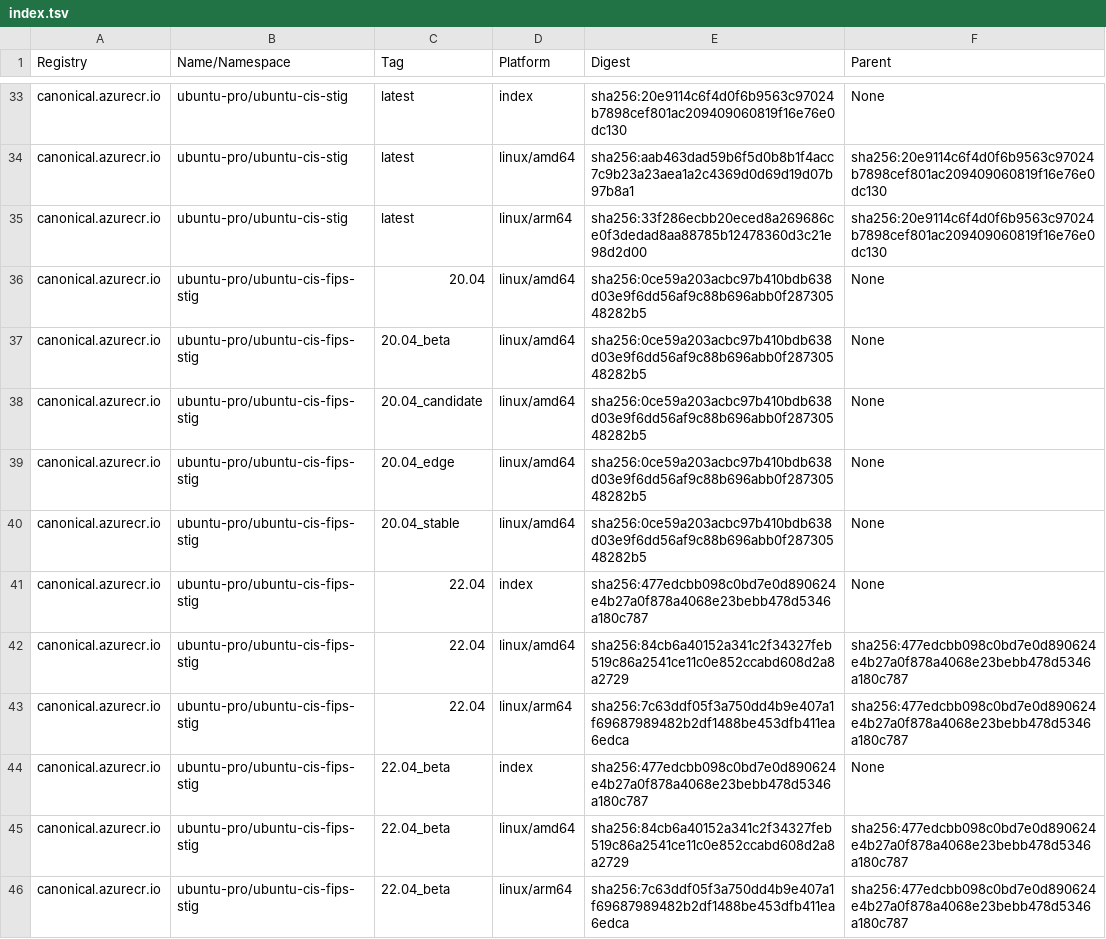
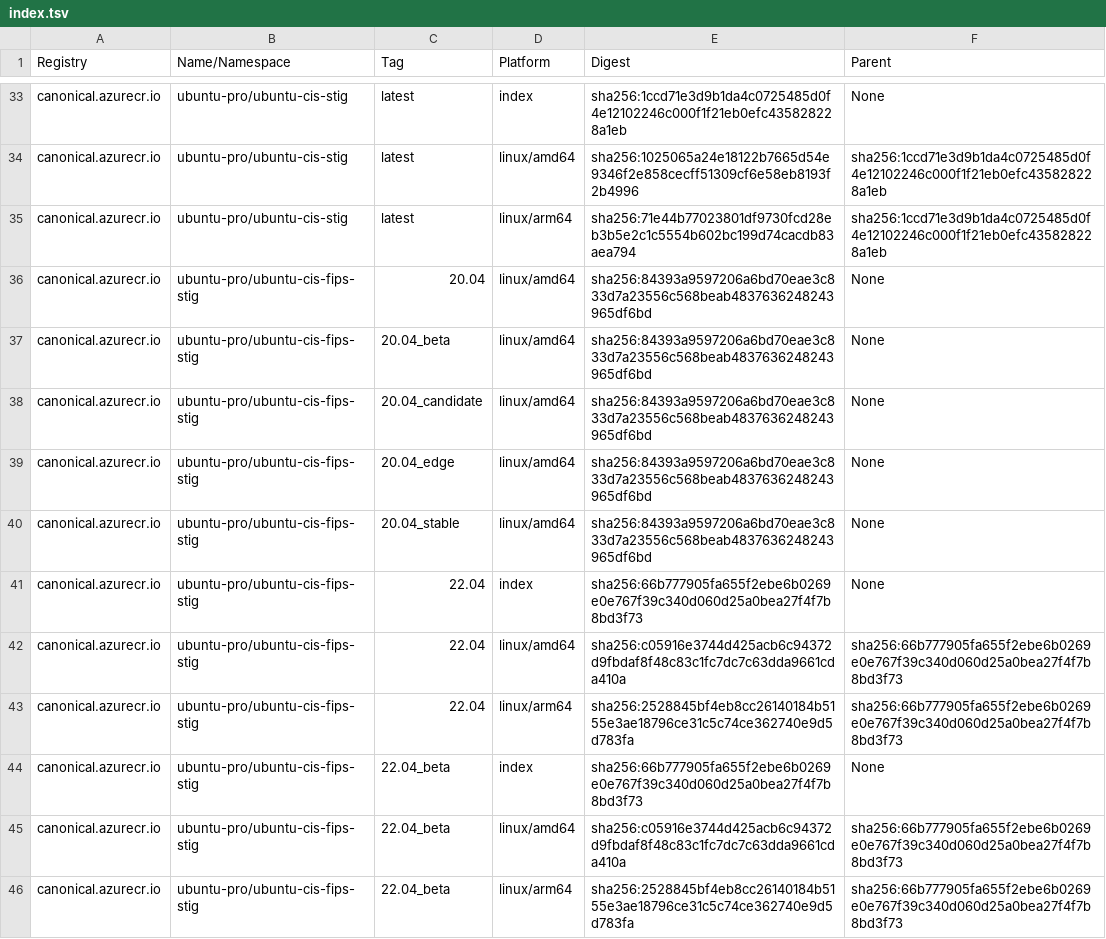
Before and after one commit to canonical/ironbank-catalog, a TSV file: canonical.azurecr.io/index.tsv, drawn as a sheet; only a part is shown, gaps mark what is left out; the diff covers the shown part only; the diff names each change by its address in the sheet, - before the commit and + after, or states it on an @@ line.

```diff
--- a/canonical.azurecr.io/index.tsv
+++ b/canonical.azurecr.io/index.tsv
-E33 (Digest): sha256:20e9114c6f4d0f6b9563c97024b7898cef801ac209409060819f16e76e0dc130
+E33 (Digest): sha256:1ccd71e3d9b1da4c0725485d0f4e12102246c000f1f21eb0efc435828228a1eb
-E34 (Digest): sha256:aab463dad59b6f5d0b8b1f4acc7c9b23a23aea1a2c4369d0d69d19d07b97b8a1
+E34 (Digest): sha256:1025065a24e18122b7665d54e9346f2e858cecff51309cf6e58eb8193f2b4996
-F34:F35 (Parent): sha256:20e9114c6f4d0f6b9563c97024b7898cef801ac209409060819f16e76e0dc130
+F34:F35 (Parent): sha256:1ccd71e3d9b1da4c0725485d0f4e12102246c000f1f21eb0efc435828228a1eb
-E35 (Digest): sha256:33f286ecbb20eced8a269686ce0f3dedad8aa88785b12478360d3c21e98d2d00
+E35 (Digest): sha256:71e44b77023801df9730fcd28eb3b5e2c1c5554b602bc199d74cacdb83aea794
-E36:E40 (Digest): sha256:0ce59a203acbc97b410bdb638d03e9f6dd56af9c88b696abb0f28730548282b5
+E36:E40 (Digest): sha256:84393a9597206a6bd70eae3c833d7a23556c568beab4837636248243965df6bd
-E41 (Digest): sha256:477edcbb098c0bd7e0d890624e4b27a0f878a4068e23bebb478d5346a180c787
+E41 (Digest): sha256:66b777905fa655f2ebe6b0269e0e767f39c340d060d25a0bea27f4f7b8bd3f73
-E42 (Digest): sha256:84cb6a40152a341c2f34327feb519c86a2541ce11c0e852ccabd608d2a8a2729
+E42 (Digest): sha256:c05916e3744d425acb6c94372d9fbdaf8f48c83c1fc7dc7c63dda9661cda410a
-F42:F43 (Parent): sha256:477edcbb098c0bd7e0d890624e4b27a0f878a4068e23bebb478d5346a180c787
+F42:F43 (Parent): sha256:66b777905fa655f2ebe6b0269e0e767f39c340d060d25a0bea27f4f7b8bd3f73
-E43 (Digest): sha256:7c63ddf05f3a750dd4b9e407a1f69687989482b2df1488be453dfb411ea6edca
+E43 (Digest): sha256:2528845bf4eb8cc26140184b5155e3ae18796ce31c5c74ce362740e9d5d783fa
-E44 (Digest): sha256:477edcbb098c0bd7e0d890624e4b27a0f878a4068e23bebb478d5346a180c787
+E44 (Digest): sha256:66b777905fa655f2ebe6b0269e0e767f39c340d060d25a0bea27f4f7b8bd3f73
-E45 (Digest): sha256:84cb6a40152a341c2f34327feb519c86a2541ce11c0e852ccabd608d2a8a2729
+E45 (Digest): sha256:c05916e3744d425acb6c94372d9fbdaf8f48c83c1fc7dc7c63dda9661cda410a
-F45:F46 (Parent): sha256:477edcbb098c0bd7e0d890624e4b27a0f878a4068e23bebb478d5346a180c787
+F45:F46 (Parent): sha256:66b777905fa655f2ebe6b0269e0e767f39c340d060d25a0bea27f4f7b8bd3f73
-E46 (Digest): sha256:7c63ddf05f3a750dd4b9e407a1f69687989482b2df1488be453dfb411ea6edca
+E46 (Digest): sha256:2528845bf4eb8cc26140184b5155e3ae18796ce31c5c74ce362740e9d5d783fa
```
Also changed, not shown: 65 edited cells elsewhere in this file.
